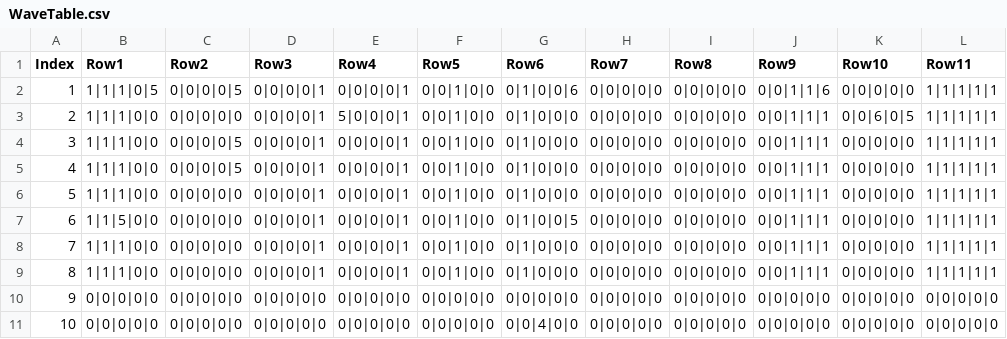
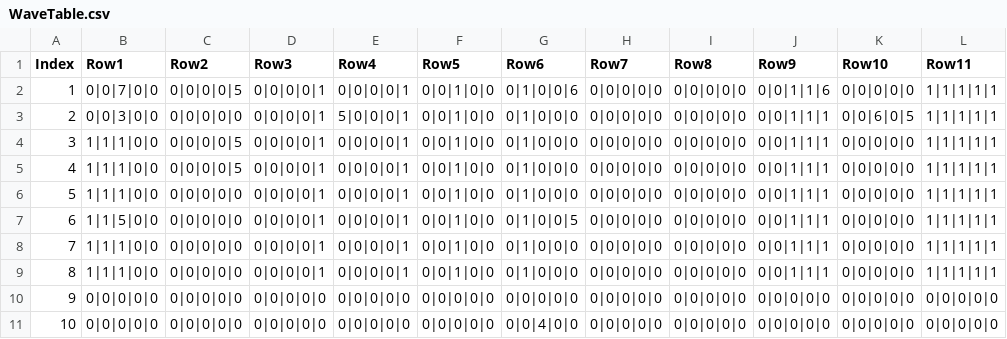
Before and after one commit to Yeodaehyeon0712/toomanyslimes, a CSV file: toomanyslimes/Assets/Resources/Database/WaveTable.csv, drawn as a sheet.

```diff
--- a/toomanyslimes/Assets/Resources/Database/WaveTable.csv
+++ b/toomanyslimes/Assets/Resources/Database/WaveTable.csv
@@ -1,4 +1,4 @@
 Index,Row1,Row2,Row3,Row4,Row5,Row6,Row7,Row8,Row9,Row10,Row11
-1,1|1|1|0|5,0|0|0|0|5,0|0|0|0|1,0|0|0|0|1,0|0|1|0|0,0|1|0|0|6,0|0|0|0|0,0|0|0|0|0,0|0|1|1|6,0|0|0|0|0,1|1|1|1|1
-2,1|1|1|0|0,0|0|0|0|0,0|0|0|0|1,5|0|0|0|1,0|0|1|0|0,0|1|0|0|0,0|0|0|0|0,0|0|0|0|0,0|0|1|1|1,0|0|6|0|5,1|1|1|1|1
+1,0|0|7|0|0,0|0|0|0|5,0|0|0|0|1,0|0|0|0|1,0|0|1|0|0,0|1|0|0|6,0|0|0|0|0,0|0|0|0|0,0|0|1|1|6,0|0|0|0|0,1|1|1|1|1
+2,0|0|3|0|0,0|0|0|0|0,0|0|0|0|1,5|0|0|0|1,0|0|1|0|0,0|1|0|0|0,0|0|0|0|0,0|0|0|0|0,0|0|1|1|1,0|0|6|0|5,1|1|1|1|1
 3,1|1|1|0|0,0|0|0|0|5,0|0|0|0|1,0|0|0|0|1,0|0|1|0|0,0|1|0|0|0,0|0|0|0|0,0|0|0|0|0,0|0|1|1|1,0|0|0|0|0,1|1|1|1|1
```
Also changed, not shown: 18 other files.
